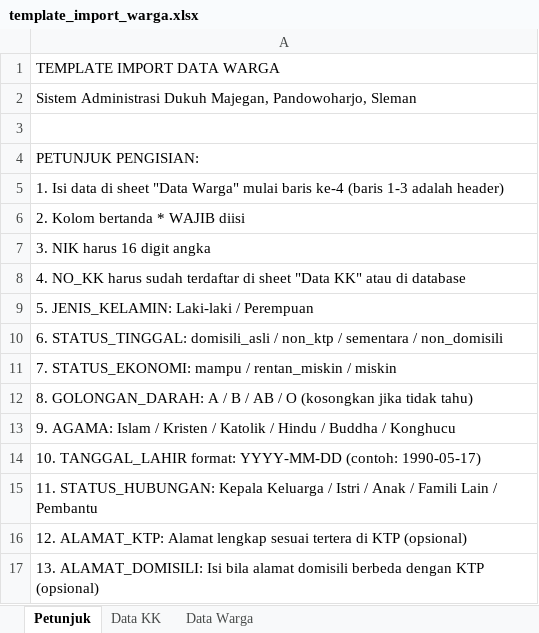
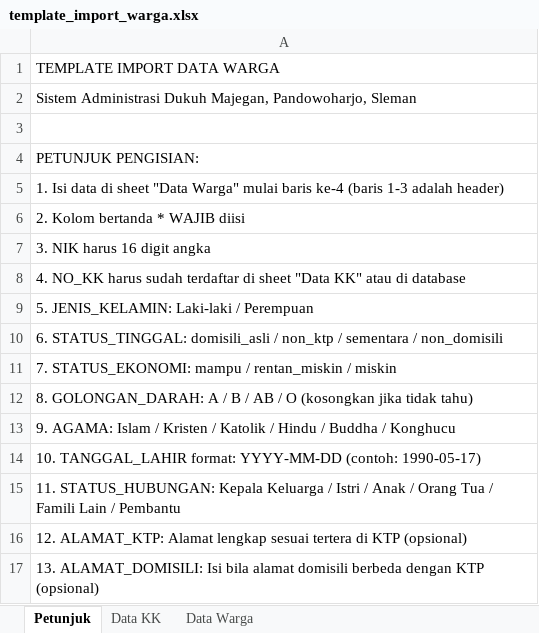
Before and after one commit to SomaWM/datawarga, an Excel workbook: public/template_import_warga.xlsx, sheet Petunjuk, drawn as a sheet; values as stored, in another font and other column widths than the file's, no borders; the diff names each change by its address in the sheet, - before the commit and + after, or states it on an @@ line.

```diff
--- a/public/template_import_warga.xlsx (sheet Petunjuk)
+++ b/public/template_import_warga.xlsx (sheet Petunjuk)
-A15: …Anak / Famili Lain…
+A15: …Anak / Orang Tua / Famili Lain…
```
Also changed, not shown: 3 other files.
